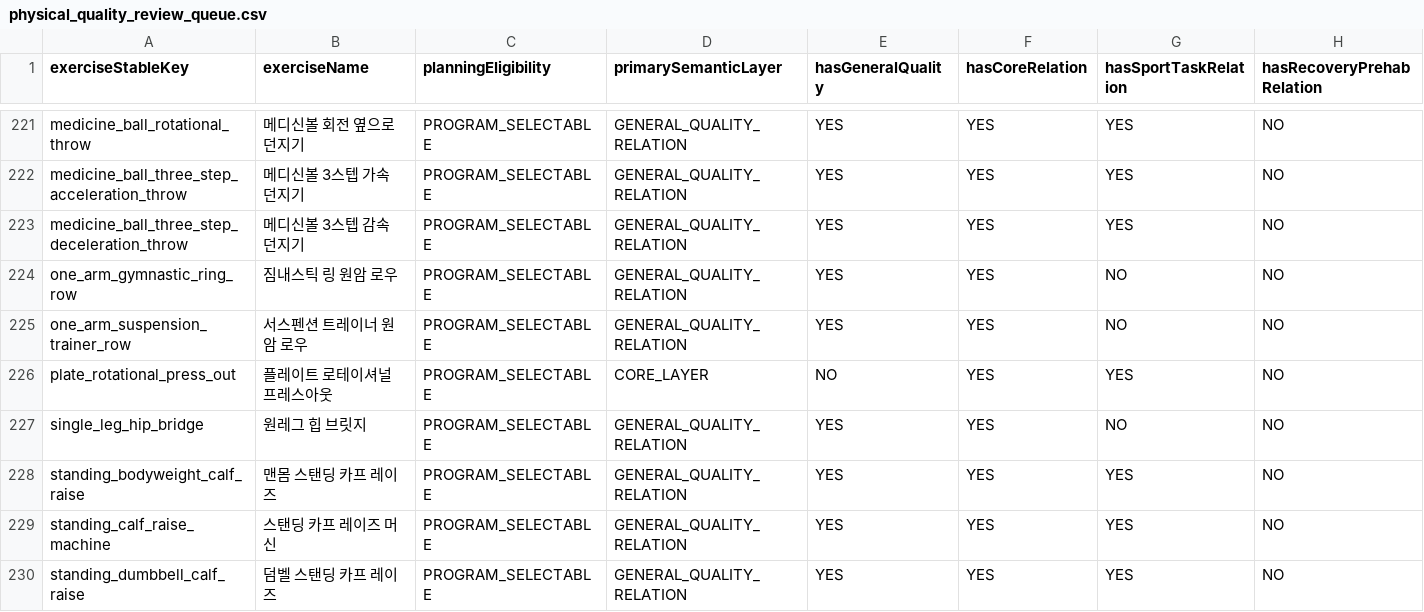
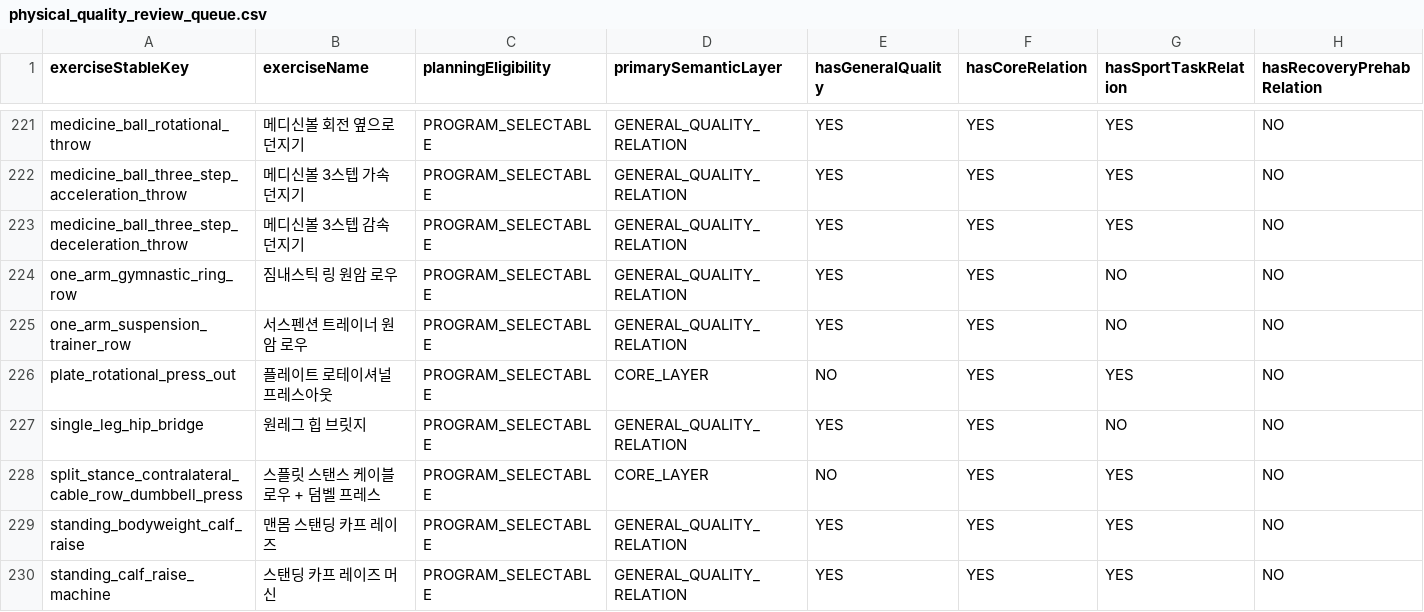
Before and after one commit to Mascollel-Ko/WhatYouGottaDo, a CSV file: docs/audits/physical_quality_review_queue.csv, drawn as a sheet; only a part is shown, gaps mark what is left out; the shorter side is filled out with more unchanged rows; rows hold the shown columns only; the diff names each change by its address in the sheet, - before the commit and + after, or states it on an @@ line.

Commit message:
fix(metadata): cover new anti-rotation exercise in physical quality audit queue

```diff
--- a/docs/audits/physical_quality_review_queue.csv
+++ b/docs/audits/physical_quality_review_queue.csv
+row 228: split_stance_contralateral_cable_row_dumbbell_press | 스플릿 스탠스 케이블 로우 + 덤벨 프레스 | PROGRAM_SELECTABLE | CORE_LAYER | NO | YES | YES | NO
```
